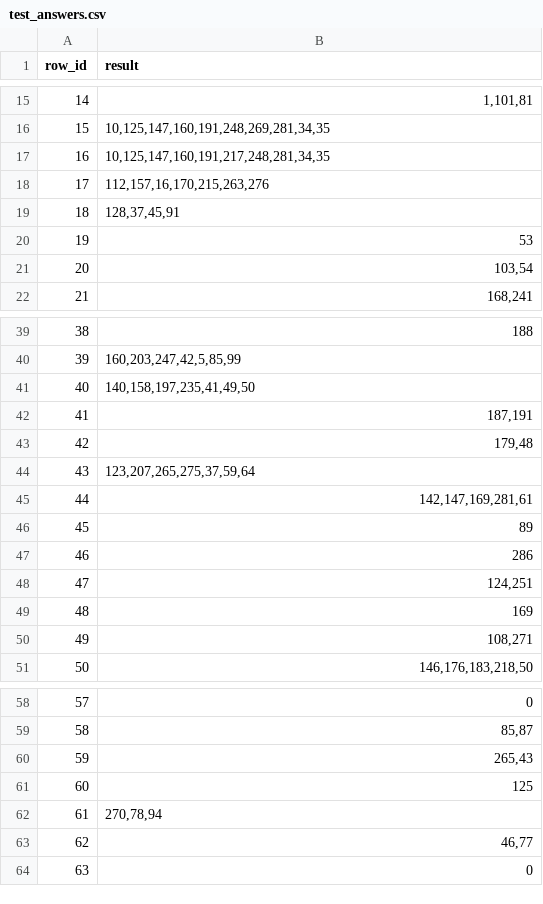
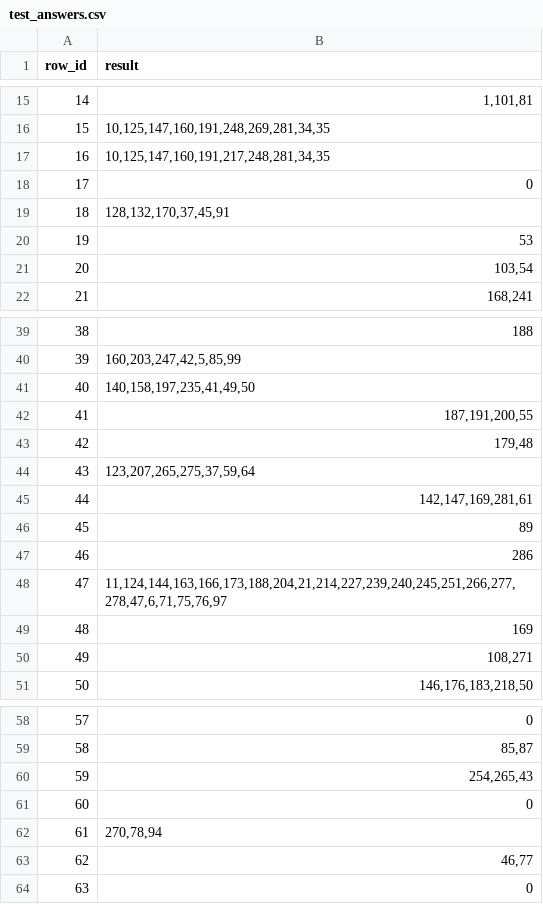
Before and after one commit to PaoloScarponi/hackapizza, a CSV file: data/test_answers.csv, drawn as a sheet; only a part is shown, gaps mark what is left out; the diff covers the shown part only.

```diff
--- a/data/test_answers.csv
+++ b/data/test_answers.csv
@@ -17,4 +17,4 @@ row_id,result
 16,"10,125,147,160,191,217,248,281,34,35"
-17,"112,157,16,170,215,263,276"
-18,"128,37,45,91"
+17,"0"
+18,"128,132,170,37,45,91"
 19,"53"
@@ -41,3 +41,3 @@ row_id,result
 40,"140,158,197,235,41,49,50"
-41,"187,191"
+41,"187,191,200,55"
 42,"179,48"
@@ -47,3 +47,3 @@ row_id,result
 46,"286"
-47,"124,251"
+47,"11,124,144,163,166,173,188,204,21,214,227,239,240,245,251,266,277,278,47,6,71,75,76,97"
 48,"169"
@@ -59,4 +59,4 @@ row_id,result
 58,"85,87"
-59,"265,43"
-60,"125"
+59,"254,265,43"
+60,"0"
 61,"270,78,94"
```
Also changed, not shown: 12 edited cells elsewhere in this file, 12 other files.
